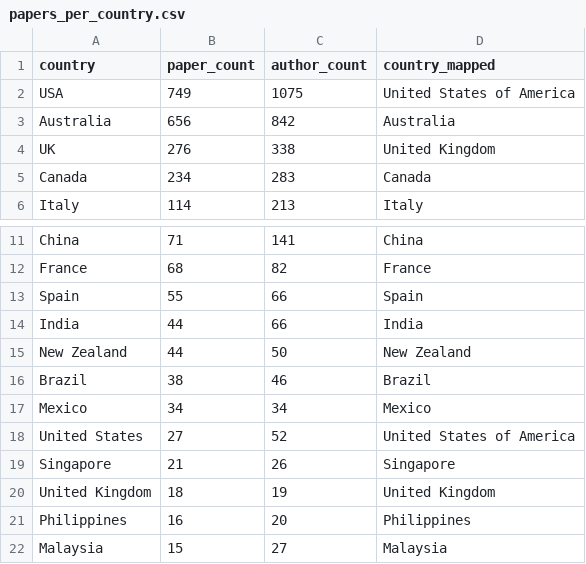
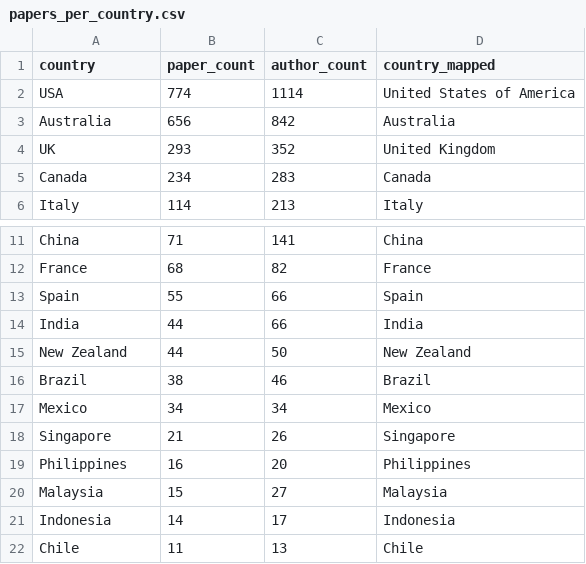
Before and after one commit to SimonDedman/elasmo_analyses, a CSV file: outputs/analysis/papers_per_country.csv, drawn as a sheet; only a part is shown, gaps mark what is left out; the shorter side is filled out with more unchanged rows.

```diff
--- a/outputs/analysis/papers_per_country.csv
+++ b/outputs/analysis/papers_per_country.csv
@@ -1,5 +1,5 @@
 country,paper_count,author_count,country_mapped
-USA,749,1075,United States of America
+USA,774,1114,United States of America
 Australia,656,842,Australia
-UK,276,338,United Kingdom
+UK,293,352,United Kingdom
 Canada,234,283,Canada
@@ -17,5 +17,3 @@ Brazil,38,46,Brazil
 Mexico,34,34,Mexico
-United States,27,52,United States of America
 Singapore,21,26,Singapore
-United Kingdom,18,19,United Kingdom
 Philippines,16,20,Philippines
```
Also changed, not shown: outputs/analysis/disciplines_per_country.csv, 29 other files.
